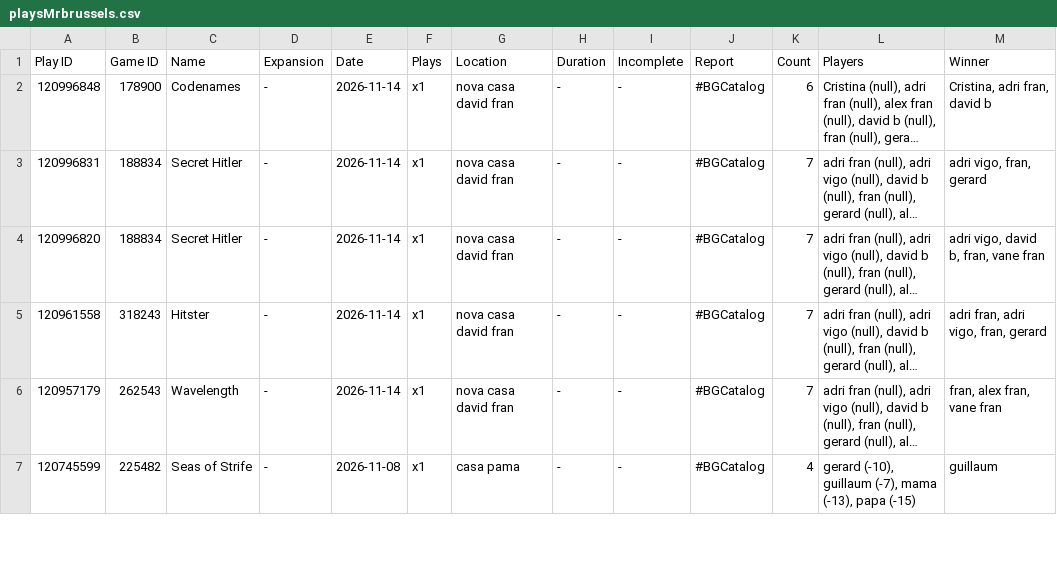
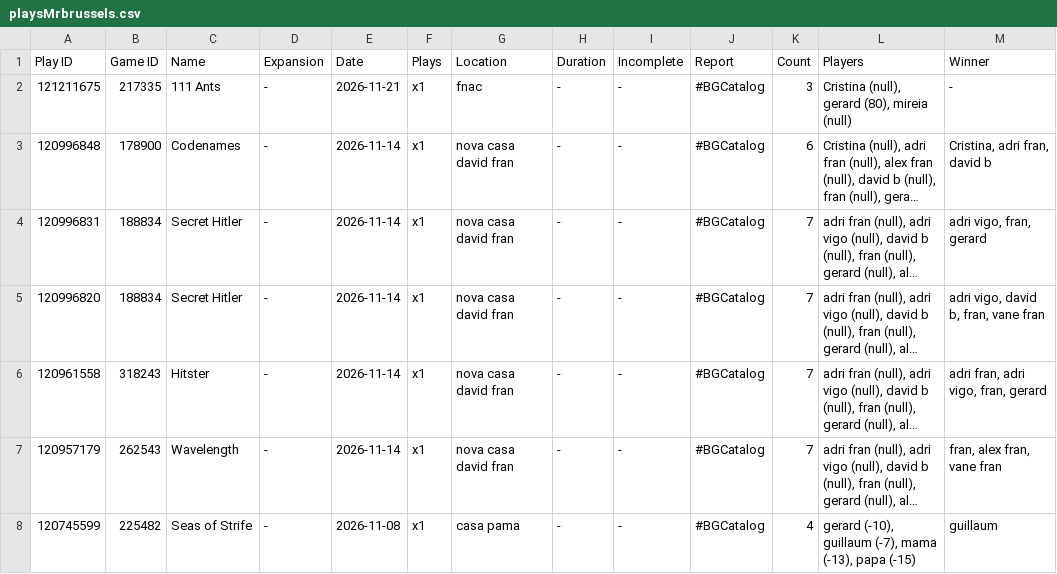
Before and after one commit to GerardDD/Streamlit_bgg_test, a CSV file: pages/playsMrbrussels.csv, drawn as a sheet; only a part is shown; long unchanged cells end in …; the diff names each change by its address in the sheet, - before the commit and + after, or states it on an @@ line.

```diff
--- a/pages/playsMrbrussels.csv
+++ b/pages/playsMrbrussels.csv
+row 2: 121211675 | 217335 | 111 Ants | - | 2026-11-21 | x1 | fnac | - | - | #BGCatalog | 3 | Cristina (null), gerard (80), mireia (null) | -
```
Also changed, not shown: pages/collection.csv.
